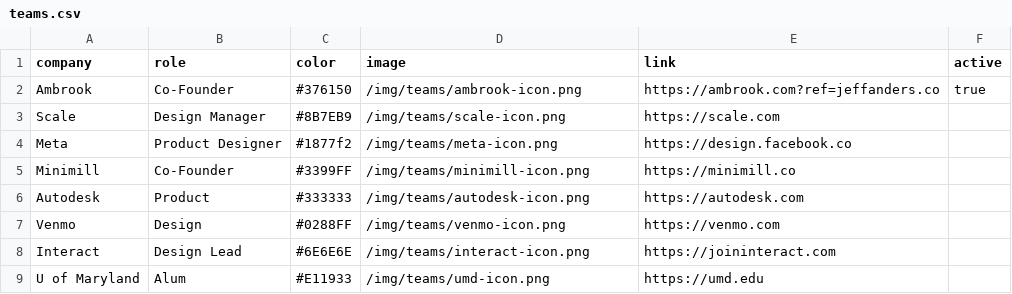
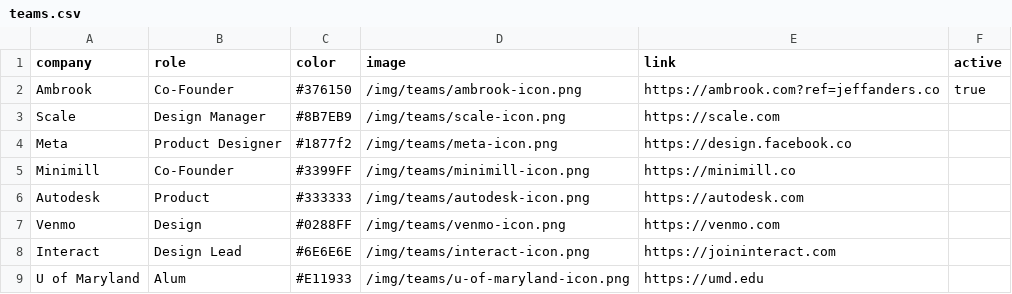
Before and after one commit to jhil/jeffanders-2022, a CSV file: _data/teams.csv, drawn as a sheet.

```diff
--- a/_data/teams.csv
+++ b/_data/teams.csv
@@ -8,2 +8,2 @@ Venmo,Design,#0288FF,/img/teams/venmo-icon.png,https://venmo.com
 Interact,Design Lead,#6E6E6E,/img/teams/interact-icon.png,https://joininteract.com
-U of Maryland,Alum,#E11933,/img/teams/umd-icon.png,https://umd.edu
+U of Maryland,Alum,#E11933,/img/teams/u-of-maryland-icon.png,https://umd.edu
```
Also changed, not shown: 1 other file.
